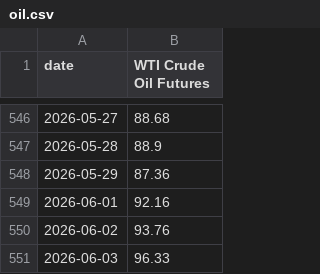
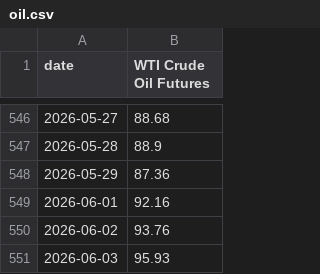
Before and after one commit to mikesimonsen/econ-data, a CSV file: sheets_data/oil.csv, drawn as a sheet; only a part is shown, gaps mark what is left out.

Commit message:
data: update sheets export 2026-06-03

```diff
--- a/sheets_data/oil.csv
+++ b/sheets_data/oil.csv
@@ -550,2 +550,2 @@ date,WTI Crude Oil Futures
 2026-06-02,93.76
-2026-06-03,96.33
+2026-06-03,95.93
```
Also changed, not shown: sheets_data/sp500.csv, sheets_data_calcs/period/oil.csv, 5 other files.
